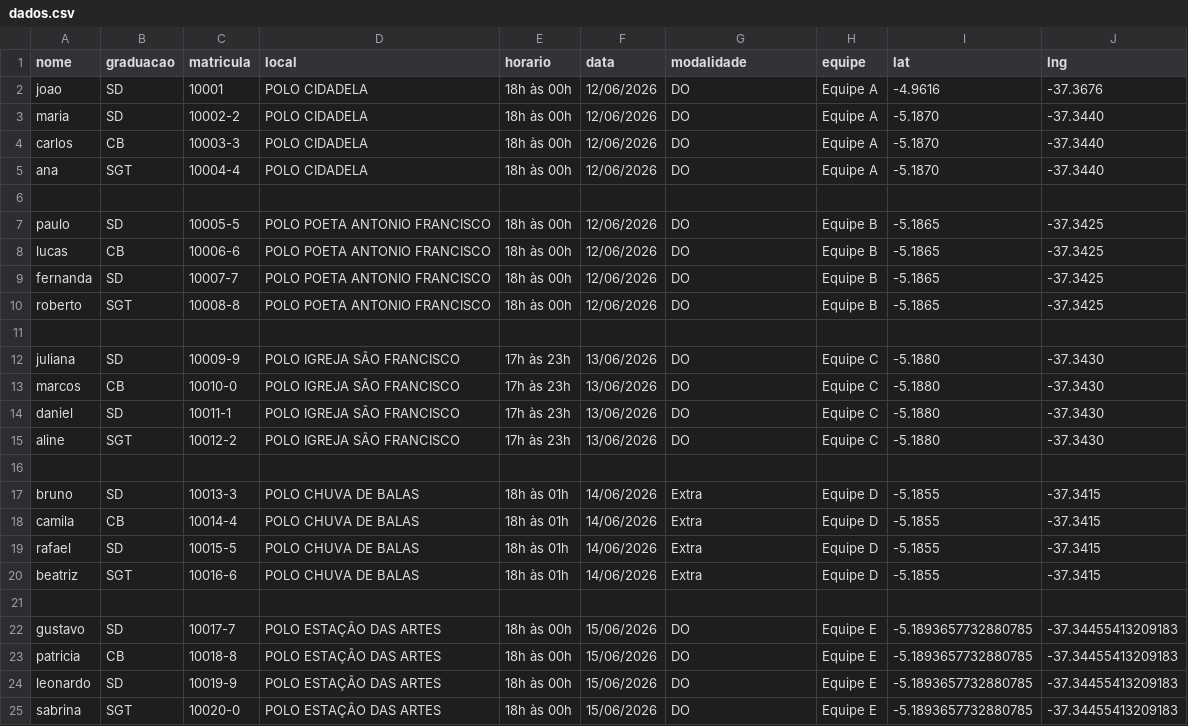
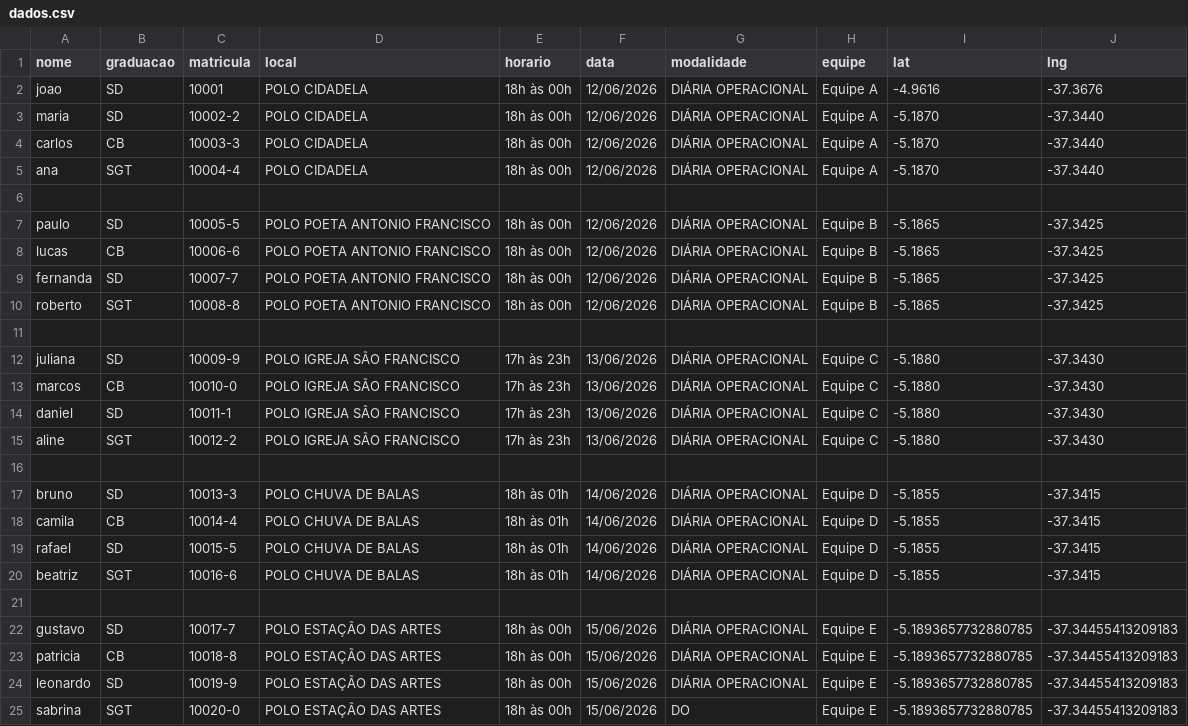
Before and after one commit to juliodantaspmrn/Operacoes_2bpm, a CSV file: dados.csv, drawn as a sheet.

Commit message:
Change 'modalidade' to 'DIÁRIA OPERACIONAL' for all entries
Updated the 'modalidade' field for all entries to 'DIÁRIA OPERACIONAL'.

```diff
--- a/dados.csv
+++ b/dados.csv
@@ -1,25 +1,25 @@
 nome,graduacao,matricula,local,horario,data,modalidade,equipe,lat,lng
-joao,SD,10001,POLO CIDADELA,18h às 00h,12/06/2026,DO,Equipe A,-4.9616, -37.3676
-maria,SD,10002-2,POLO CIDADELA,18h às 00h,12/06/2026,DO,Equipe A,-5.1870,-37.3440
-carlos,CB,10003-3,POLO CIDADELA,18h às 00h,12/06/2026,DO,Equipe A,-5.1870,-37.3440
-ana,SGT,10004-4,POLO CIDADELA,18h às 00h,12/06/2026,DO,Equipe A,-5.1870,-37.3440
+joao,SD,10001,POLO CIDADELA,18h às 00h,12/06/2026,DIÁRIA OPERACIONAL,Equipe A,-4.9616, -37.3676
+maria,SD,10002-2,POLO CIDADELA,18h às 00h,12/06/2026,DIÁRIA OPERACIONAL,Equipe A,-5.1870,-37.3440
+carlos,CB,10003-3,POLO CIDADELA,18h às 00h,12/06/2026,DIÁRIA OPERACIONAL,Equipe A,-5.1870,-37.3440
+ana,SGT,10004-4,POLO CIDADELA,18h às 00h,12/06/2026,DIÁRIA OPERACIONAL,Equipe A,-5.1870,-37.3440
 
-paulo,SD,10005-5,POLO POETA ANTONIO FRANCISCO,18h às 00h,12/06/2026,DO,Equipe B,-5.1865,-37.3425
-lucas,CB,10006-6,POLO POETA ANTONIO FRANCISCO,18h às 00h,12/06/2026,DO,Equipe B,-5.1865,-37.3425
-fernanda,SD,10007-7,POLO POETA ANTONIO FRANCISCO,18h às 00h,12/06/2026,DO,Equipe B,-5.1865,-37.3425
-roberto,SGT,10008-8,POLO POETA ANTONIO FRANCISCO,18h às 00h,12/06/2026,DO,Equipe B,-5.1865,-37.3425
+paulo,SD,10005-5,POLO POETA ANTONIO FRANCISCO,18h às 00h,12/06/2026,DIÁRIA OPERACIONAL,Equipe B,-5.1865,-37.3425
+lucas,CB,10006-6,POLO POETA ANTONIO FRANCISCO,18h às 00h,12/06/2026,DIÁRIA OPERACIONAL,Equipe B,-5.1865,-37.3425
+fernanda,SD,10007-7,POLO POETA ANTONIO FRANCISCO,18h às 00h,12/06/2026,DIÁRIA OPERACIONAL,Equipe B,-5.1865,-37.3425
+roberto,SGT,10008-8,POLO POETA ANTONIO FRANCISCO,18h às 00h,12/06/2026,DIÁRIA OPERACIONAL,Equipe B,-5.1865,-37.3425
 
-juliana,SD,10009-9,POLO IGREJA SÃO FRANCISCO,17h às 23h,13/06/2026,DO,Equipe C,-5.1880,-37.3430
-marcos,CB,10010-0,POLO IGREJA SÃO FRANCISCO,17h às 23h,13/06/2026,DO,Equipe C,-5.1880,-37.3430
-daniel,SD,10011-1,POLO IGREJA SÃO FRANCISCO,17h às 23h,13/06/2026,DO,Equipe C,-5.1880,-37.3430
-aline,SGT,10012-2,POLO IGREJA SÃO FRANCISCO,17h às 23h,13/06/2026,DO,Equipe C,-5.1880,-37.3430
+juliana,SD,10009-9,POLO IGREJA SÃO FRANCISCO,17h às 23h,13/06/2026,DIÁRIA OPERACIONAL,Equipe C,-5.1880,-37.3430
+marcos,CB,10010-0,POLO IGREJA SÃO FRANCISCO,17h às 23h,13/06/2026,DIÁRIA OPERACIONAL,Equipe C,-5.1880,-37.3430
+daniel,SD,10011-1,POLO IGREJA SÃO FRANCISCO,17h às 23h,13/06/2026,DIÁRIA OPERACIONAL,Equipe C,-5.1880,-37.3430
+aline,SGT,10012-2,POLO IGREJA SÃO FRANCISCO,17h às 23h,13/06/2026,DIÁRIA OPERACIONAL,Equipe C,-5.1880,-37.3430
 
-bruno,SD,10013-3,POLO CHUVA DE BALAS,18h às 01h,14/06/2026,Extra,Equipe D,-5.1855,-37.3415
-camila,CB,10014-4,POLO CHUVA DE BALAS,18h às 01h,14/06/2026,Extra,Equipe D,-5.1855,-37.3415
-rafael,SD,10015-5,POLO CHUVA DE BALAS,18h às 01h,14/06/2026,Extra,Equipe D,-5.1855,-37.3415
-beatriz,SGT,10016-6,POLO CHUVA DE BALAS,18h às 01h,14/06/2026,Extra,Equipe D,-5.1855,-37.3415
+bruno,SD,10013-3,POLO CHUVA DE BALAS,18h às 01h,14/06/2026,DIÁRIA OPERACIONAL,Equipe D,-5.1855,-37.3415
+camila,CB,10014-4,POLO CHUVA DE BALAS,18h às 01h,14/06/2026,DIÁRIA OPERACIONAL,Equipe D,-5.1855,-37.3415
+rafael,SD,10015-5,POLO CHUVA DE BALAS,18h às 01h,14/06/2026,DIÁRIA OPERACIONAL,Equipe D,-5.1855,-37.3415
+beatriz,SGT,10016-6,POLO CHUVA DE BALAS,18h às 01h,14/06/2026,DIÁRIA OPERACIONAL,Equipe D,-5.1855,-37.3415
 
-gustavo,SD,10017-7,POLO ESTAÇÃO DAS ARTES,18h às 00h,15/06/2026,DO,Equipe E,-5.1893657732880785, -37.34455413209183
-patricia,CB,10018-8,POLO ESTAÇÃO DAS ARTES,18h às 00h,15/06/2026,DO,Equipe E,-5.1893657732880785, -37.34455413209183
-leonardo,SD,10019-9,POLO ESTAÇÃO DAS ARTES,18h às 00h,15/06/2026,DO,Equipe E,-5.1893657732880785, -37.34455413209183
+gustavo,SD,10017-7,POLO ESTAÇÃO DAS ARTES,18h às 00h,15/06/2026,DIÁRIA OPERACIONAL,Equipe E,-5.1893657732880785, -37.34455413209183
+patricia,CB,10018-8,POLO ESTAÇÃO DAS ARTES,18h às 00h,15/06/2026,DIÁRIA OPERACIONAL,Equipe E,-5.1893657732880785, -37.34455413209183
+leonardo,SD,10019-9,POLO ESTAÇÃO DAS ARTES,18h às 00h,15/06/2026,DIÁRIA OPERACIONAL,Equipe E,-5.1893657732880785, -37.34455413209183
 sabrina,SGT,10020-0,POLO ESTAÇÃO DAS ARTES,18h às 00h,15/06/2026,DO,Equipe E,-5.1893657732880785, -37.34455413209183
```
